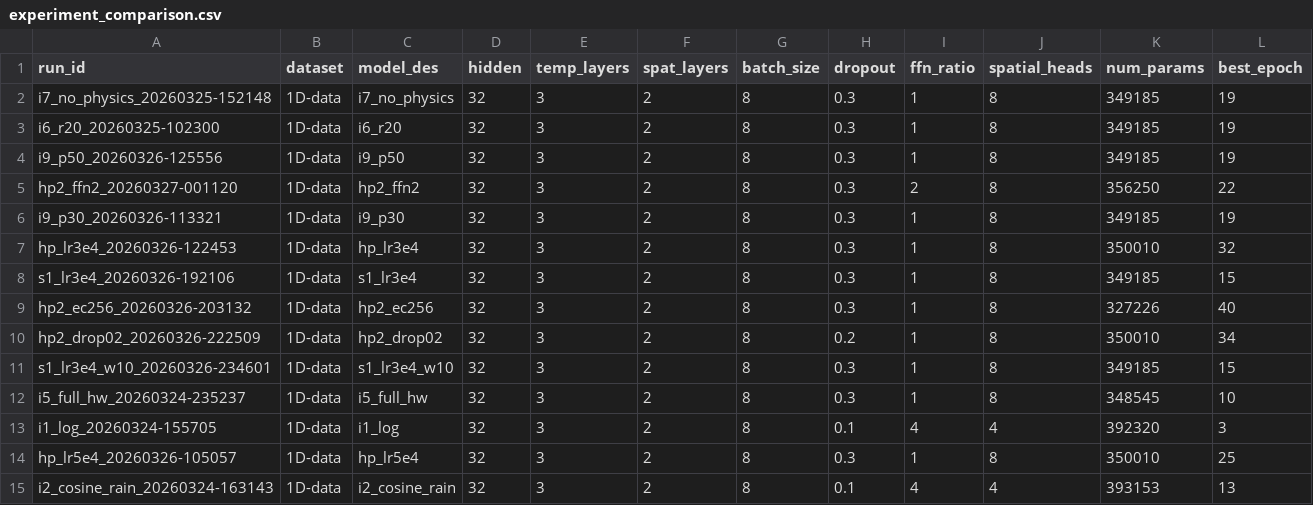
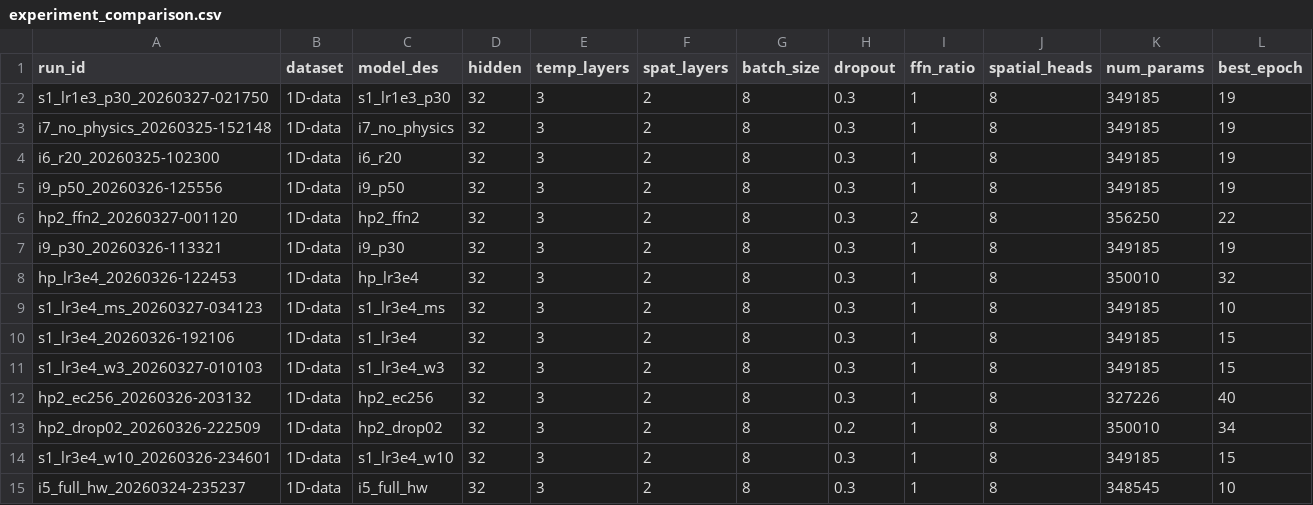
Before and after one commit to tfeilyu/NRFormer_Plus, a CSV file: logs/experiment_comparison.csv, drawn as a sheet; only a part is shown; the shorter side is filled out with more unchanged rows; rows hold the shown columns only; the diff names each change by its address in the sheet, - before the commit and + after, or states it on an @@ line.

```diff
--- a/logs/experiment_comparison.csv
+++ b/logs/experiment_comparison.csv
+row 2: s1_lr1e3_p30_20260327-021750 | 1D-data | s1_lr1e3_p30 | 32 | 3 | 2 | 8 | 0.3 | 1 | 8 | 349185 | 19
+row 9: s1_lr3e4_ms_20260327-034123 | 1D-data | s1_lr3e4_ms | 32 | 3 | 2 | 8 | 0.3 | 1 | 8 | 349185 | 10
+row 11: s1_lr3e4_w3_20260327-010103 | 1D-data | s1_lr3e4_w3 | 32 | 3 | 2 | 8 | 0.3 | 1 | 8 | 349185 | 15
```
Also changed, not shown: 11 other files.
